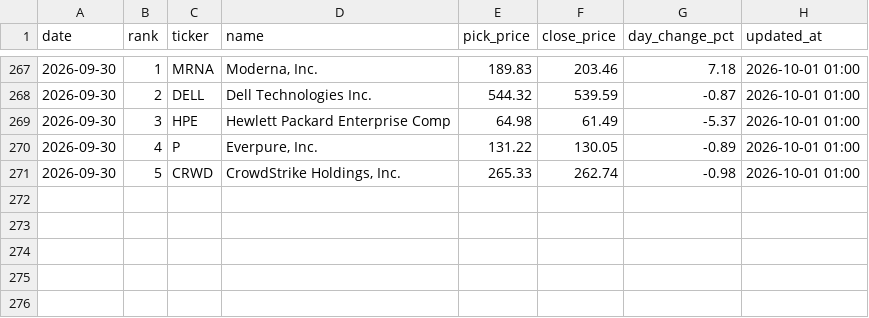
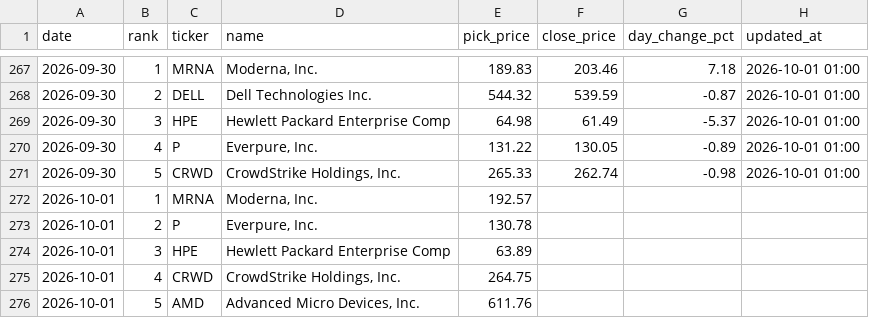
Before and after one commit to rfiagbe/CLAUDE-STOCK-AGENT, a CSV file: picks_history.csv, drawn as a sheet; only a part is shown, gaps mark what is left out.

Commit message:
Morning picks 2026-10-01 (9:00 AM ET local)

```diff
--- a/picks_history.csv
+++ b/picks_history.csv
@@ -271 +271,6 @@ date,rank,ticker,name,pick_price,close_price,day_change_pct,updated_at
 2026-09-30,5,CRWD,"CrowdStrike Holdings, Inc.",265.33,262.74,-0.98,2026-10-01 01:00
+2026-10-01,1,MRNA,"Moderna, Inc.",192.57,,,
+2026-10-01,2,P,"Everpure, Inc.",130.78,,,
+2026-10-01,3,HPE,Hewlett Packard Enterprise Comp,63.89,,,
+2026-10-01,4,CRWD,"CrowdStrike Holdings, Inc.",264.75,,,
+2026-10-01,5,AMD,"Advanced Micro Devices, Inc.",611.76,,,
```
Also changed, not shown: 2 other files.
